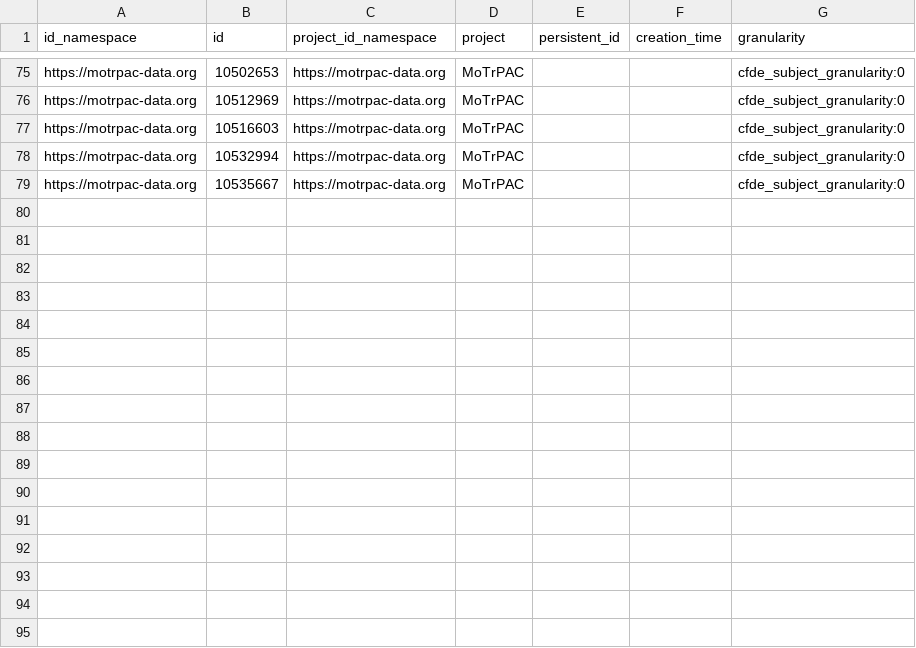
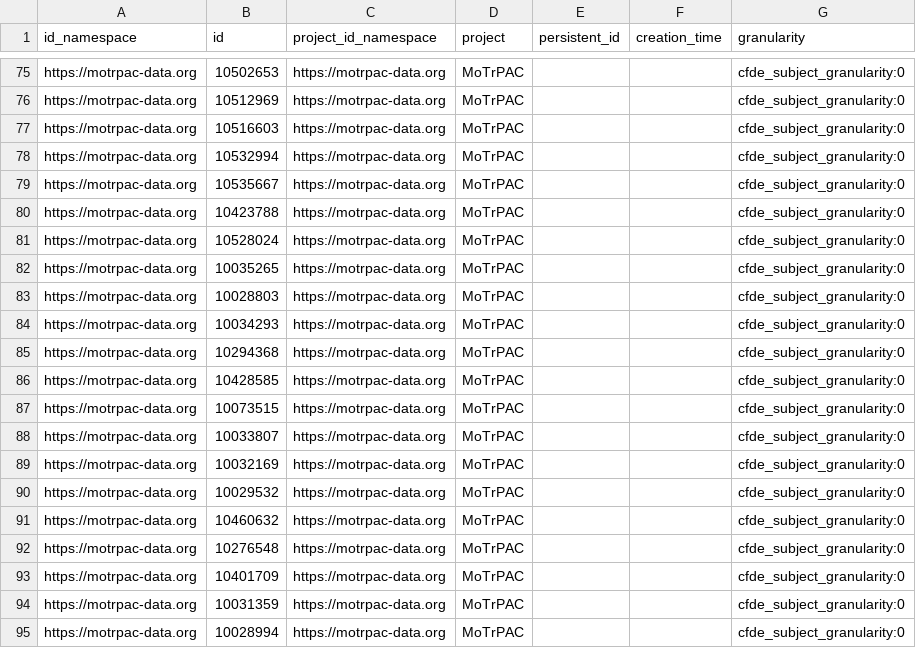
Before and after one commit to ysyskim4/gtexdata, a TSV file: motrpac/subject.tsv, drawn as a sheet; only a part is shown, gaps mark what is left out.

```diff
--- a/motrpac/subject.tsv
+++ b/motrpac/subject.tsv
@@ -79 +79,17 @@ https://motrpac-data.org	10532994	https://motrpac-data.org	MoTrPAC			cfde_subjec
 https://motrpac-data.org	10535667	https://motrpac-data.org	MoTrPAC			cfde_subject_granularity:0
+https://motrpac-data.org	10423788	https://motrpac-data.org	MoTrPAC			cfde_subject_granularity:0
+https://motrpac-data.org	10528024	https://motrpac-data.org	MoTrPAC			cfde_subject_granularity:0
+https://motrpac-data.org	10035265	https://motrpac-data.org	MoTrPAC			cfde_subject_granularity:0
+https://motrpac-data.org	10028803	https://motrpac-data.org	MoTrPAC			cfde_subject_granularity:0
+https://motrpac-data.org	10034293	https://motrpac-data.org	MoTrPAC			cfde_subject_granularity:0
+https://motrpac-data.org	10294368	https://motrpac-data.org	MoTrPAC			cfde_subject_granularity:0
+https://motrpac-data.org	10428585	https://motrpac-data.org	MoTrPAC			cfde_subject_granularity:0
+https://motrpac-data.org	10073515	https://motrpac-data.org	MoTrPAC			cfde_subject_granularity:0
+https://motrpac-data.org	10033807	https://motrpac-data.org	MoTrPAC			cfde_subject_granularity:0
+https://motrpac-data.org	10032169	https://motrpac-data.org	MoTrPAC			cfde_subject_granularity:0
+https://motrpac-data.org	10029532	https://motrpac-data.org	MoTrPAC			cfde_subject_granularity:0
+https://motrpac-data.org	10460632	https://motrpac-data.org	MoTrPAC			cfde_subject_granularity:0
+https://motrpac-data.org	10276548	https://motrpac-data.org	MoTrPAC			cfde_subject_granularity:0
+https://motrpac-data.org	10401709	https://motrpac-data.org	MoTrPAC			cfde_subject_granularity:0
+https://motrpac-data.org	10031359	https://motrpac-data.org	MoTrPAC			cfde_subject_granularity:0
+https://motrpac-data.org	10028994	https://motrpac-data.org	MoTrPAC			cfde_subject_granularity:0
```
Also changed, not shown: 1 other file.
